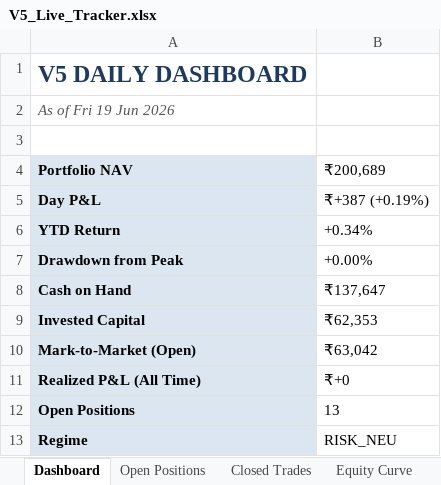
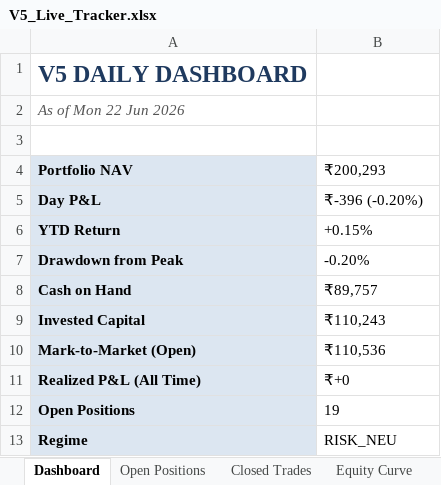
Before and after one commit to shubhamkrpal3-web/v5-stockpicker, an Excel workbook: V5_Live_Tracker.xlsx, sheet Dashboard, drawn as a sheet; values as stored, in another font and other column widths than the file's, no borders; the diff names each change by its address in the sheet, - before the commit and + after, or states it on an @@ line.

```diff
--- a/V5_Live_Tracker.xlsx (sheet Dashboard)
+++ b/V5_Live_Tracker.xlsx (sheet Dashboard)
-A2 (Portfolio NAV): As of Fri 19 Jun 2026
+A2 (Portfolio NAV): As of Mon 22 Jun 2026
-B4: ₹200,689
+B4: ₹200,293
-B5 (₹200,293): ₹+387 (+0.19%)
+B5 (₹200,293): ₹-396 (-0.20%)
-B6 (₹200,293): +0.34%
+B6 (₹200,293): +0.15%
-B7 (₹200,293): +0.00%
+B7 (₹200,293): -0.20%
-B8 (₹200,293): ₹137,647
+B8 (₹200,293): ₹89,757
-B9 (₹200,293): ₹62,353
+B9 (₹200,293): ₹110,243
-B10 (₹200,293): ₹63,042
+B10 (₹200,293): ₹110,536
-B12 (₹200,293): 13
+B12 (₹200,293): 19
```
Also changed, not shown: sheet Today's Signal, sheet Open Positions, sheet Equity Curve, 8 other files.
